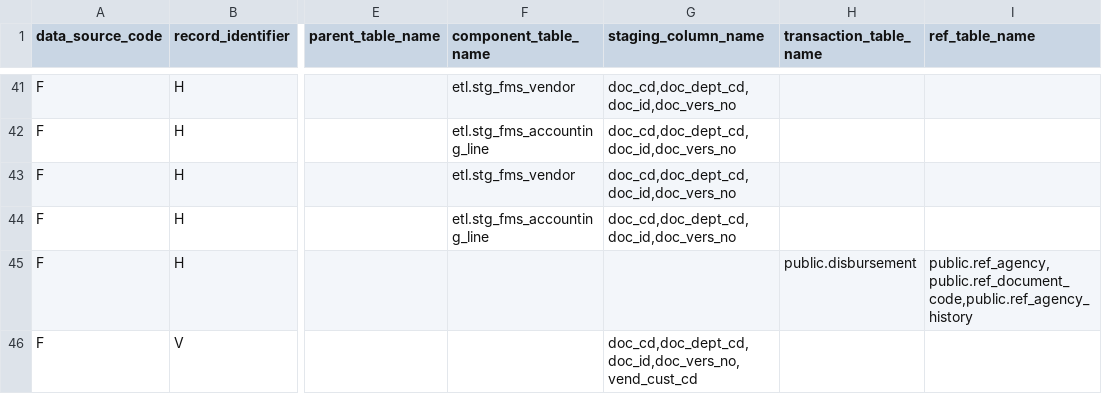
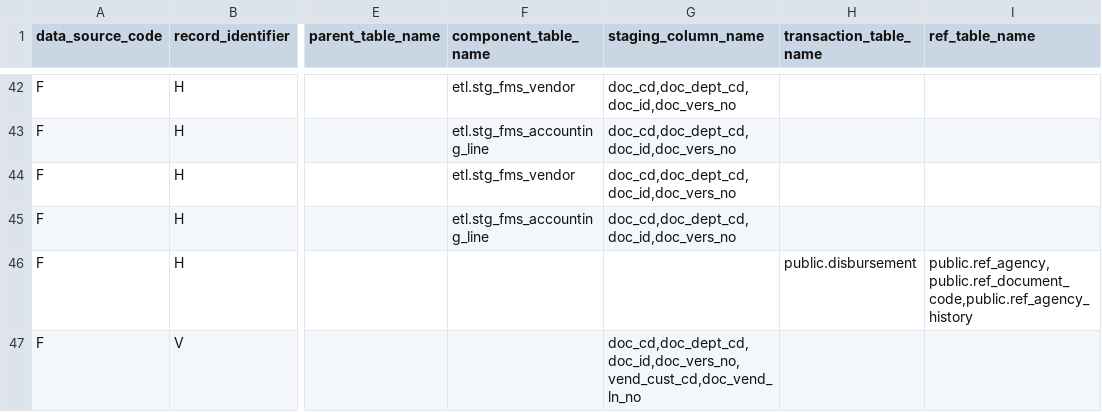
Before and after one commit to vasili4/Checkbook, a CSV file: checkbook/DB scripts/ScriptsForInitialSetUp/ref_validation_rule.csv, drawn as a sheet; only a part is shown, gaps mark what is left out; addresses are those after the commit; the diff covers the shown part only; the diff names each change by its address in the sheet, - before the commit and + after, or states it on an @@ line.

```diff
--- a/checkbook/DB scripts/ScriptsForInitialSetUp/ref_validation_rule.csv
+++ b/checkbook/DB scripts/ScriptsForInitialSetUp/ref_validation_rule.csv
-G47 (staging_column_name): doc_cd,doc_dept_cd,doc_id,doc_vers_no,vend_cust_cd
+G47 (staging_column_name): doc_cd,doc_dept_cd,doc_id,doc_vers_no,vend_cust_cd,doc_vend_ln_no
```
Also changed, not shown: 2 added rows and 4 edited cells elsewhere in this file.
